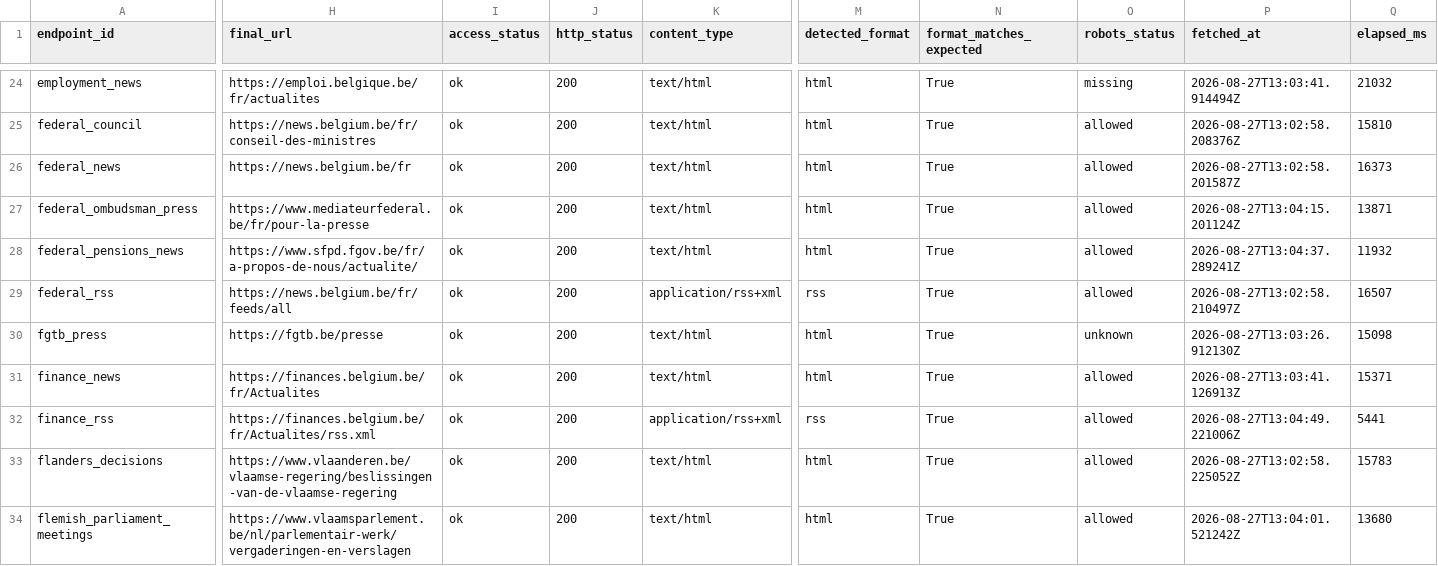
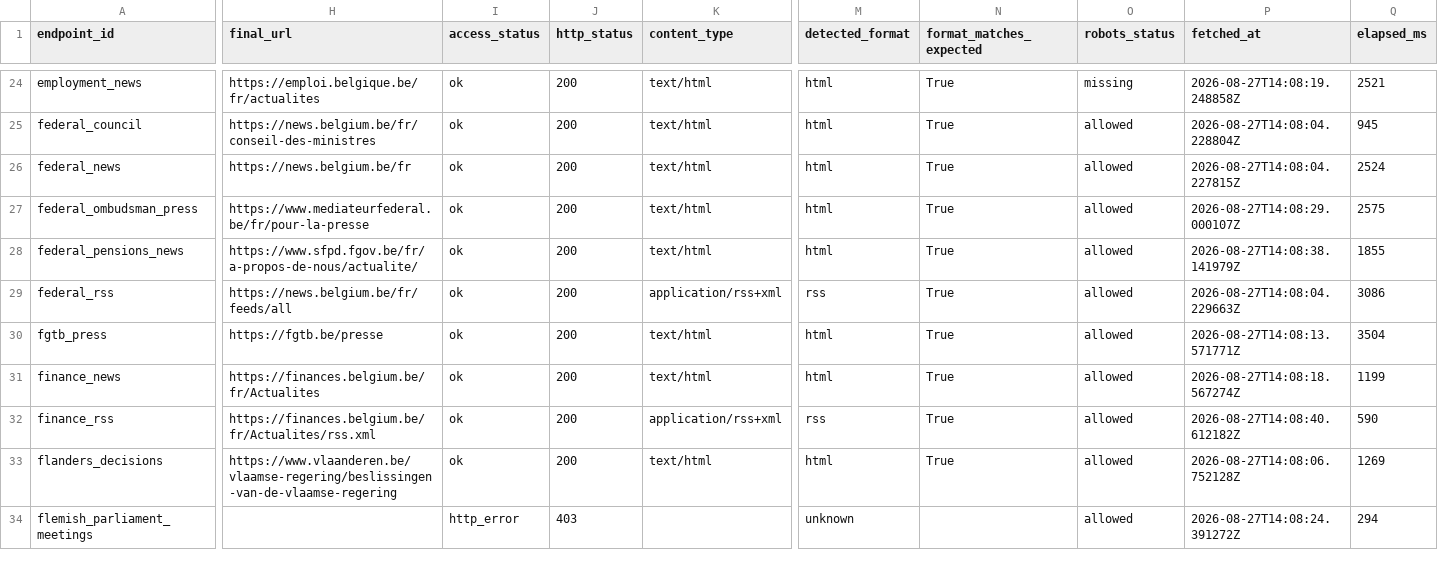
Before and after one commit to corentinlrnt/veille-redaction-belge, a CSV file: reports/access-matrix.csv, drawn as a sheet; only a part is shown, gaps mark what is left out; the diff covers the shown part only; the diff names each change by its address in the sheet, - before the commit and + after, or states it on an @@ line.

```diff
--- a/reports/access-matrix.csv
+++ b/reports/access-matrix.csv
-P24 (fetched_at): 2026-08-27T13:03:41.914494Z
+P24 (fetched_at): 2026-08-27T14:08:19.248858Z
-Q24 (elapsed_ms): 21032
+Q24 (elapsed_ms): 2521
-P25 (fetched_at): 2026-08-27T13:02:58.208376Z
+P25 (fetched_at): 2026-08-27T14:08:04.228804Z
-Q25 (elapsed_ms): 15810
+Q25 (elapsed_ms): 945
-P26 (fetched_at): 2026-08-27T13:02:58.201587Z
+P26 (fetched_at): 2026-08-27T14:08:04.227815Z
-Q26 (elapsed_ms): 16373
+Q26 (elapsed_ms): 2524
-P27 (fetched_at): 2026-08-27T13:04:15.201124Z
+P27 (fetched_at): 2026-08-27T14:08:29.000107Z
-Q27 (elapsed_ms): 13871
+Q27 (elapsed_ms): 2575
-P28 (fetched_at): 2026-08-27T13:04:37.289241Z
+P28 (fetched_at): 2026-08-27T14:08:38.141979Z
-Q28 (elapsed_ms): 11932
+Q28 (elapsed_ms): 1855
-P29 (fetched_at): 2026-08-27T13:02:58.210497Z
+P29 (fetched_at): 2026-08-27T14:08:04.229663Z
-Q29 (elapsed_ms): 16507
+Q29 (elapsed_ms): 3086
-O30 (robots_status): unknown
+O30 (robots_status): allowed
-P30 (fetched_at): 2026-08-27T13:03:26.912130Z
+P30 (fetched_at): 2026-08-27T14:08:13.571771Z
-Q30 (elapsed_ms): 15098
+Q30 (elapsed_ms): 3504
-P31 (fetched_at): 2026-08-27T13:03:41.126913Z
+P31 (fetched_at): 2026-08-27T14:08:18.567274Z
-Q31 (elapsed_ms): 15371
+Q31 (elapsed_ms): 1199
-P32 (fetched_at): 2026-08-27T13:04:49.221006Z
+P32 (fetched_at): 2026-08-27T14:08:40.612182Z
-Q32 (elapsed_ms): 5441
+Q32 (elapsed_ms): 590
-P33 (fetched_at): 2026-08-27T13:02:58.225052Z
+P33 (fetched_at): 2026-08-27T14:08:06.752128Z
-Q33 (elapsed_ms): 15783
+Q33 (elapsed_ms): 1269
-H34 (final_url): https://www.vlaamsparlement.be/nl/parlementair-werk/vergaderingen-en-verslagen
+H34 (final_url): (empty)
-I34 (access_status): ok
+I34 (access_status): http_error
-J34 (http_status): 200
+J34 (http_status): 403
-K34 (content_type): text/html
+K34 (content_type): (empty)
-M34 (detected_format): html
+M34 (detected_format): unknown
-N34 (format_matches_expected): True
+N34 (format_matches_expected): (empty)
-P34 (fetched_at): 2026-08-27T13:04:01.521242Z
+P34 (fetched_at): 2026-08-27T14:08:24.391272Z
-Q34 (elapsed_ms): 13680
+Q34 (elapsed_ms): 294
```
Also changed, not shown: 168 edited cells elsewhere in this file, 4 other files.
